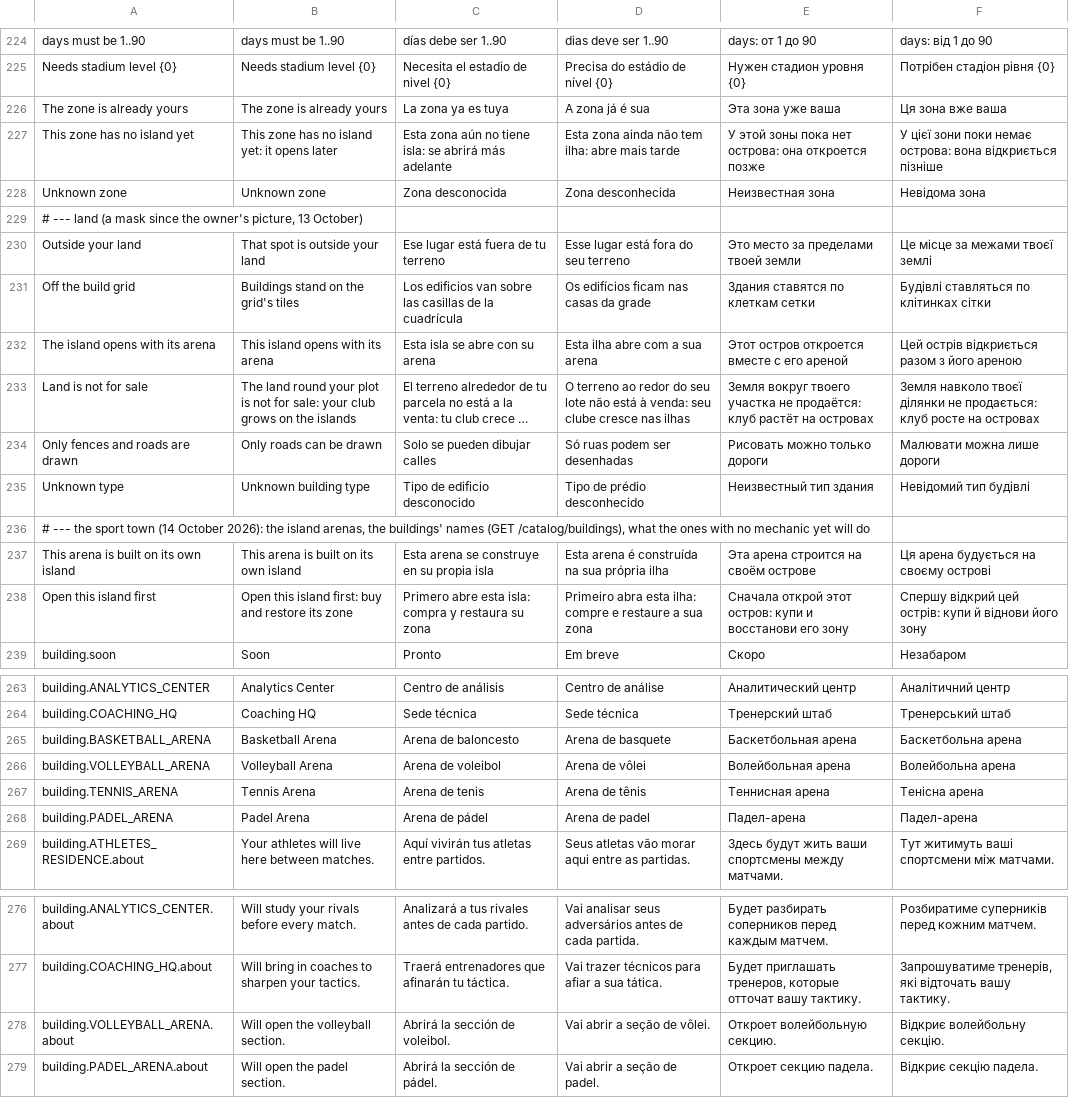
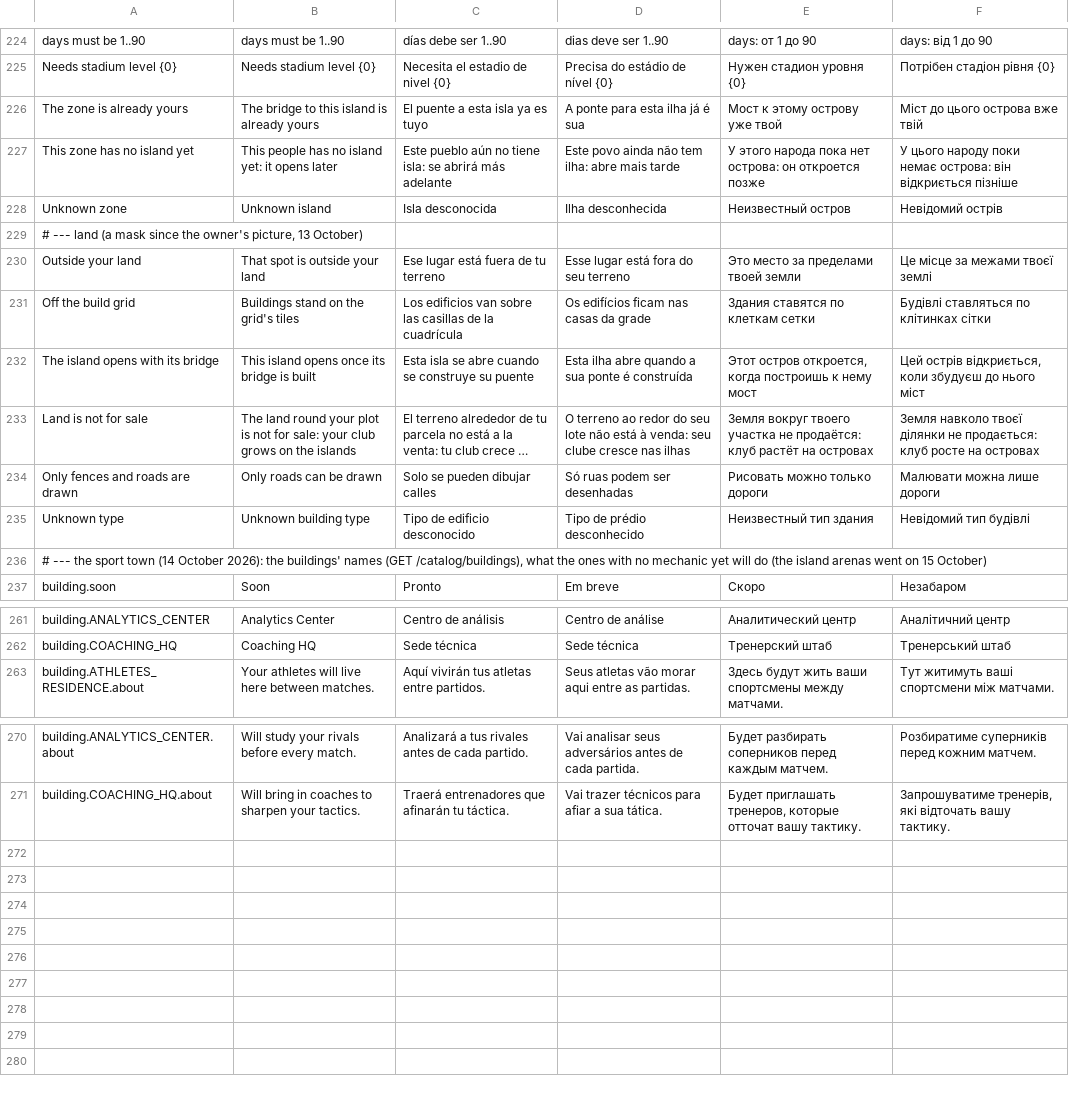
Before and after one commit to inowios/Arena-Game-Backend, a TSV file: server/src/main/resources/i18n/messages.tsv, drawn as a sheet; only a part is shown, gaps mark what is left out; long unchanged cells end in …; removed rows and columns are numbered as before the commit, all else as after; the diff names each change by its address in the sheet, - before the commit and + after, or states it on an @@ line.

```diff
--- a/server/src/main/resources/i18n/messages.tsv
+++ b/server/src/main/resources/i18n/messages.tsv
-B226: The zone is already yours
+B226: The bridge to this island is already yours
-C226: La zona ya es tuya
+C226: El puente a esta isla ya es tuyo
-D226: A zona já é sua
+D226: A ponte para esta ilha já é sua
-E226: Эта зона уже ваша
+E226: Мост к этому острову уже твой
-F226: Ця зона вже ваша
+F226: Міст до цього острова вже твій
-B227: This zone has no island yet: it opens later
+B227: This people has no island yet: it opens later
-C227: Esta zona aún no…
+C227: Este pueblo aún no…
-D227: Esta zona ainda não tem ilha: abre mais tarde
+D227: Este povo ainda não tem ilha: abre mais tarde
-E227: У этой зоны пока нет острова: она откроется позже
+E227: У этого народа пока нет острова: он откроется позже
-F227: У цієї зони поки немає острова: вона відкриється пізніше
+F227: У цього народу поки немає острова: він відкриється пізніше
-B228: Unknown zone
+B228: Unknown island
-C228: Zona desconocida
+C228: Isla desconocida
-D228: Zona desconhecida
+D228: Ilha desconhecida
-E228: Неизвестная зона
+E228: Неизвестный остров
-F228: Невідома зона
+F228: Невідомий острів
-row 232: The island opens with its arena | This island opens with its arena | Esta isla se abre con su arena | Esta ilha abre com a sua arena | Этот остров откроется вместе с его ареной | Цей острів відкриється разом з його ареною
+row 232: The island opens with its bridge | This island opens once its bridge is built | Esta isla se abre cuando se construye su puente | Esta ilha abre quando a sua ponte é construída | Этот остров откроется, когда построишь к нему мост | Цей острів відкриється, коли збудуєш до нього міст
-A236: …2026): the island arenas, the buildings' names (GET /catalog/buildings), what the ones with no mechanic yet will do
+A236: …2026): the buildings' names (GET /catalog/buildings), what the ones with no mechanic yet will do (the island arenas went on 15 October)
-row 237: This arena is built on its own island | This arena is built on its own island | Esta arena se construye en su propia isla | Esta arena é construída na sua própria ilha | Эта арена строится на своём острове | Ця арена будується на своєму острові
-row 238: Open this island first | Open this island first: buy and restore its zone | Primero abre esta isla: compra y restaura su zona | Primeiro abra esta ilha: compre e restaure a sua zona | Сначала открой этот остров: купи и восстанови его зону | Спершу відкрий цей острів: купи й віднови його зону
-row 265: building.BASKETBALL_ARENA | Basketball Arena | Arena de baloncesto | Arena de basquete | Баскетбольная арена | Баскетбольна арена
-row 266: building.VOLLEYBALL_ARENA | Volleyball Arena | Arena de voleibol | Arena de vôlei | Волейбольная арена | Волейбольна арена
-row 267: building.TENNIS_ARENA | Tennis Arena | Arena de tenis | Arena de tênis | Теннисная арена | Тенісна арена
-row 268: building.PADEL_ARENA | Padel Arena | Arena de pádel | Arena de padel | Падел-арена | Падел-арена
-row 278: building.VOLLEYBALL_ARENA.about | Will open the volleyball section. | Abrirá la sección de voleibol. | Vai abrir a seção de vôlei. | Откроет волейбольную секцию. | Відкриє волейбольну секцію.
-row 279: building.PADEL_ARENA.about | Will open the padel section. | Abrirá la sección de pádel. | Vai abrir a seção de padel. | Откроет секцию падела. | Відкриє секцію падела.
```
Also changed, not shown: 33 other files.
